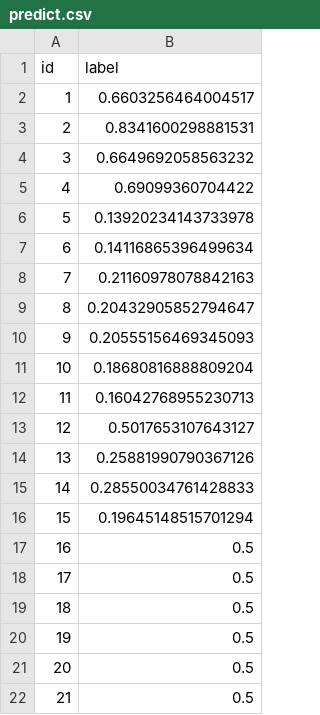
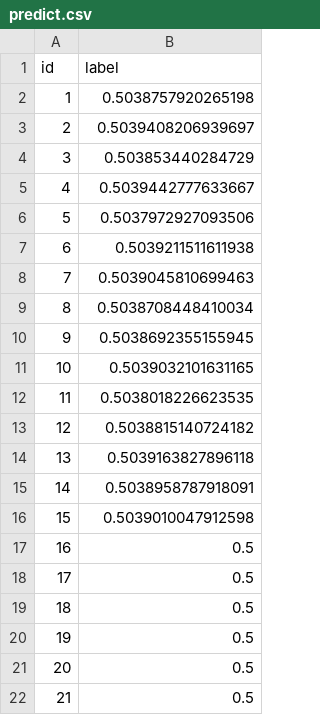
Before and after one commit to dongrenguang/dogs-vs-cats, a CSV file: predict.csv, drawn as a sheet; only a part is shown.

```diff
--- a/predict.csv
+++ b/predict.csv
@@ -1,17 +1,17 @@
 id,label
-1,0.6603256464004517
-2,0.8341600298881531
-3,0.6649692058563232
-4,0.69099360704422
-5,0.13920234143733978
-6,0.14116865396499634
-7,0.21160978078842163
-8,0.20432905852794647
-9,0.20555156469345093
-10,0.18680816888809204
-11,0.16042768955230713
-12,0.5017653107643127
-13,0.25881990790367126
-14,0.28550034761428833
-15,0.19645148515701294
+1,0.5038757920265198
+2,0.5039408206939697
+3,0.503853440284729
+4,0.5039442777633667
+5,0.5037972927093506
+6,0.5039211511611938
+7,0.5039045810699463
+8,0.5038708448410034
+9,0.5038692355155945
+10,0.5039032101631165
+11,0.5038018226623535
+12,0.5038815140724182
+13,0.5039163827896118
+14,0.5038958787918091
+15,0.5039010047912598
 16,0.5
```
Also changed, not shown: 1 other file.
